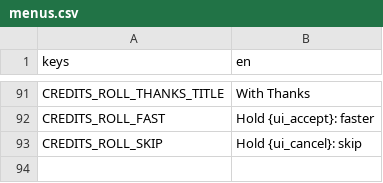
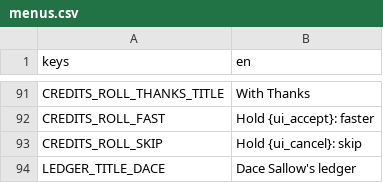
Before and after one commit to LeviticusFigglebottom/ClaudalFantasyX, a CSV file: game/data/loc/menus.csv, drawn as a sheet; only a part is shown, gaps mark what is left out; the diff names each change by its address in the sheet, - before the commit and + after, or states it on an @@ line.

```diff
--- a/game/data/loc/menus.csv
+++ b/game/data/loc/menus.csv
+row 94: LEDGER_TITLE_DACE | Dace Sallow's ledger
```
Also changed, not shown: 14 other files.
